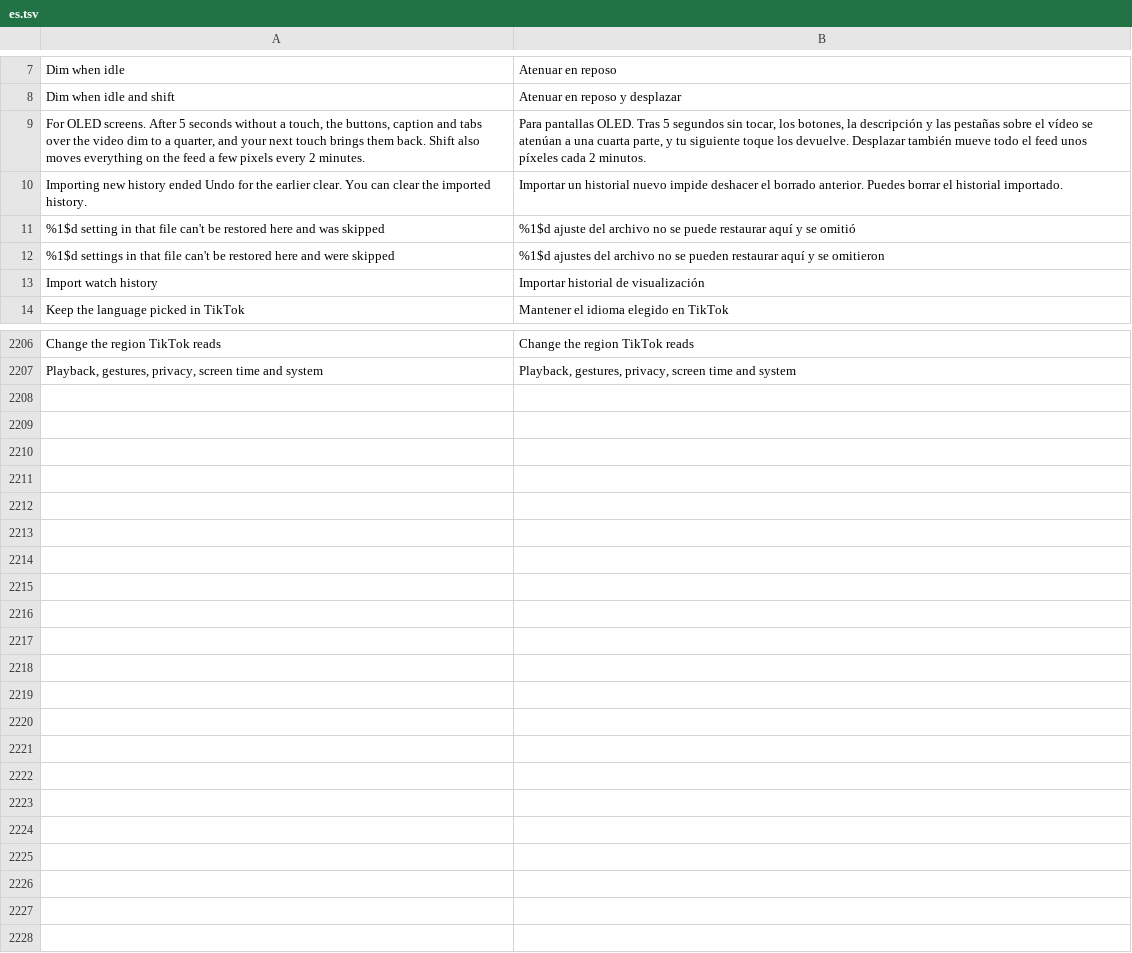
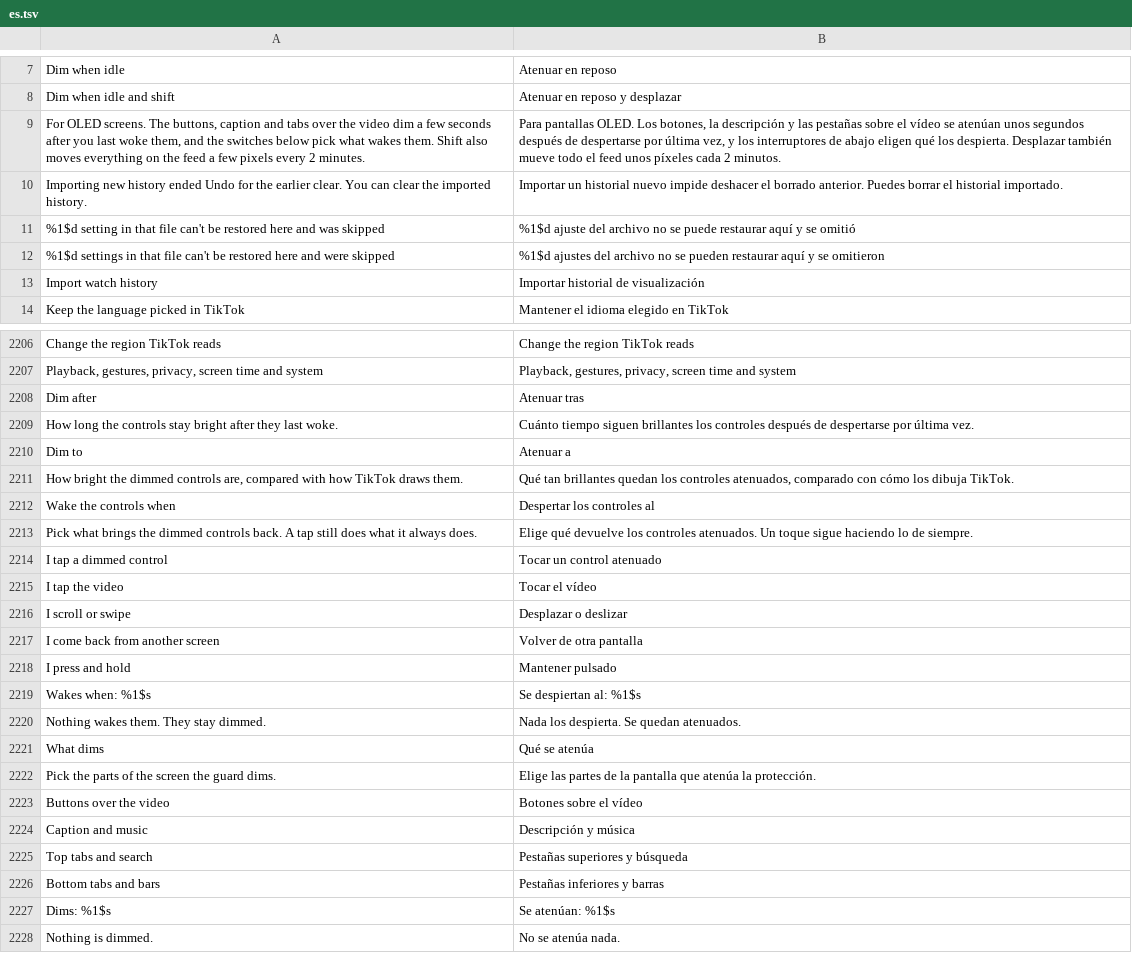
Before and after one commit to icysymmetra/tiktok-patches-for-morphe, a TSV file: extensions/tiktok/src/main/l10n/es.tsv, drawn as a sheet; only a part is shown, gaps mark what is left out.

```diff
--- a/extensions/tiktok/src/main/l10n/es.tsv
+++ b/extensions/tiktok/src/main/l10n/es.tsv
@@ -8,3 +8,3 @@ Dim when idle	Atenuar en reposo
 Dim when idle and shift	Atenuar en reposo y desplazar
-For OLED screens. After 5 seconds without a touch, the buttons, caption and tabs over the video dim to a quarter, and your next touch brings them back. Shift also moves everything on the feed a few pixels every 2 minutes.	Para pantallas OLED. Tras 5 segundos sin tocar, los botones, la descripción y las pestañas sobre el vídeo se atenúan a una cuarta parte, y tu siguiente toque los devuelve. Desplazar también mueve todo el feed unos píxeles cada 2 minutos.
+For OLED screens. The buttons, caption and tabs over the video dim a few seconds after you last woke them, and the switches below pick what wakes them. Shift also moves everything on the feed a few pixels every 2 minutes.	Para pantallas OLED. Los botones, la descripción y las pestañas sobre el vídeo se atenúan unos segundos después de despertarse por última vez, y los interruptores de abajo eligen qué los despierta. Desplazar también mueve todo el feed unos píxeles cada 2 minutos.
 Importing new history ended Undo for the earlier clear. You can clear the imported history.	Importar un historial nuevo impide deshacer el borrado anterior. Puedes borrar el historial importado.
@@ -2207 +2207,22 @@ Change the region TikTok reads	Change the region TikTok reads
 Playback, gestures, privacy, screen time and system	Playback, gestures, privacy, screen time and system
+Dim after	Atenuar tras
+How long the controls stay bright after they last woke.	Cuánto tiempo siguen brillantes los controles después de despertarse por última vez.
+Dim to	Atenuar a
+How bright the dimmed controls are, compared with how TikTok draws them.	Qué tan brillantes quedan los controles atenuados, comparado con cómo los dibuja TikTok.
+Wake the controls when	Despertar los controles al
+Pick what brings the dimmed controls back. A tap still does what it always does.	Elige qué devuelve los controles atenuados. Un toque sigue haciendo lo de siempre.
+I tap a dimmed control	Tocar un control atenuado
+I tap the video	Tocar el vídeo
+I scroll or swipe	Desplazar o deslizar
+I come back from another screen	Volver de otra pantalla
+I press and hold	Mantener pulsado
+Wakes when: %1$s	Se despiertan al: %1$s
+Nothing wakes them. They stay dimmed.	Nada los despierta. Se quedan atenuados.
+What dims	Qué se atenúa
+Pick the parts of the screen the guard dims.	Elige las partes de la pantalla que atenúa la protección.
+Buttons over the video	Botones sobre el vídeo
+Caption and music	Descripción y música
+Top tabs and search	Pestañas superiores y búsqueda
+Bottom tabs and bars	Pestañas inferiores y barras
+Dims: %1$s	Se atenúan: %1$s
+Nothing is dimmed.	No se atenúa nada.
```
Also changed, not shown: extensions/tiktok/src/main/l10n/az.tsv, extensions/tiktok/src/main/l10n/de.tsv, 32 other files.
